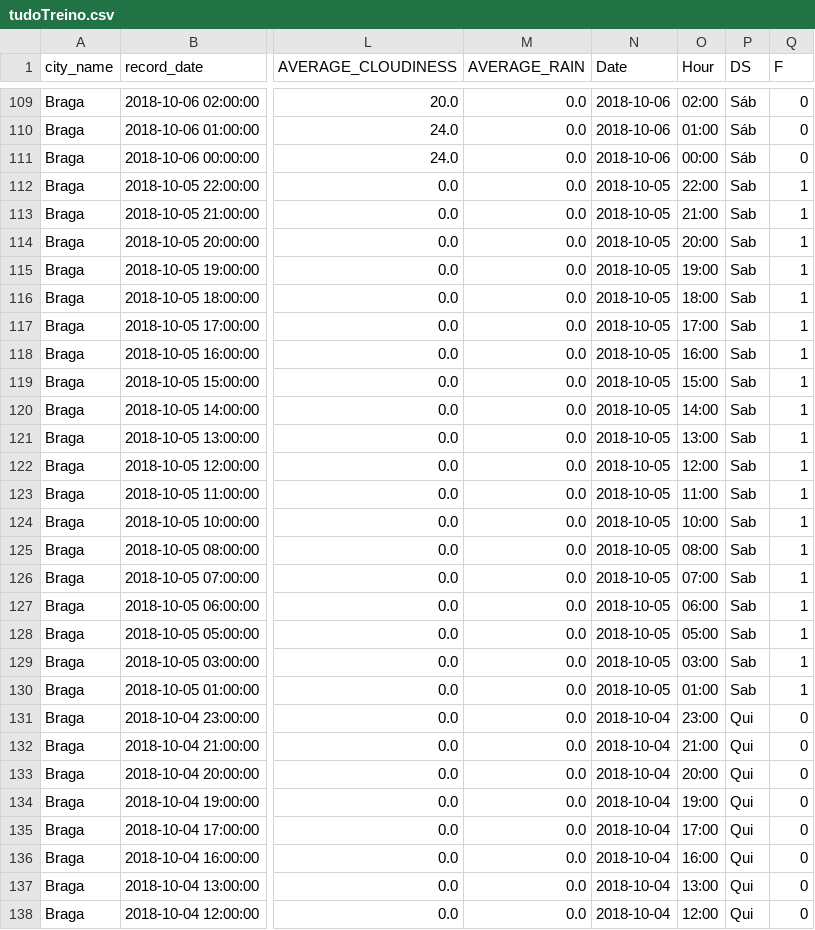
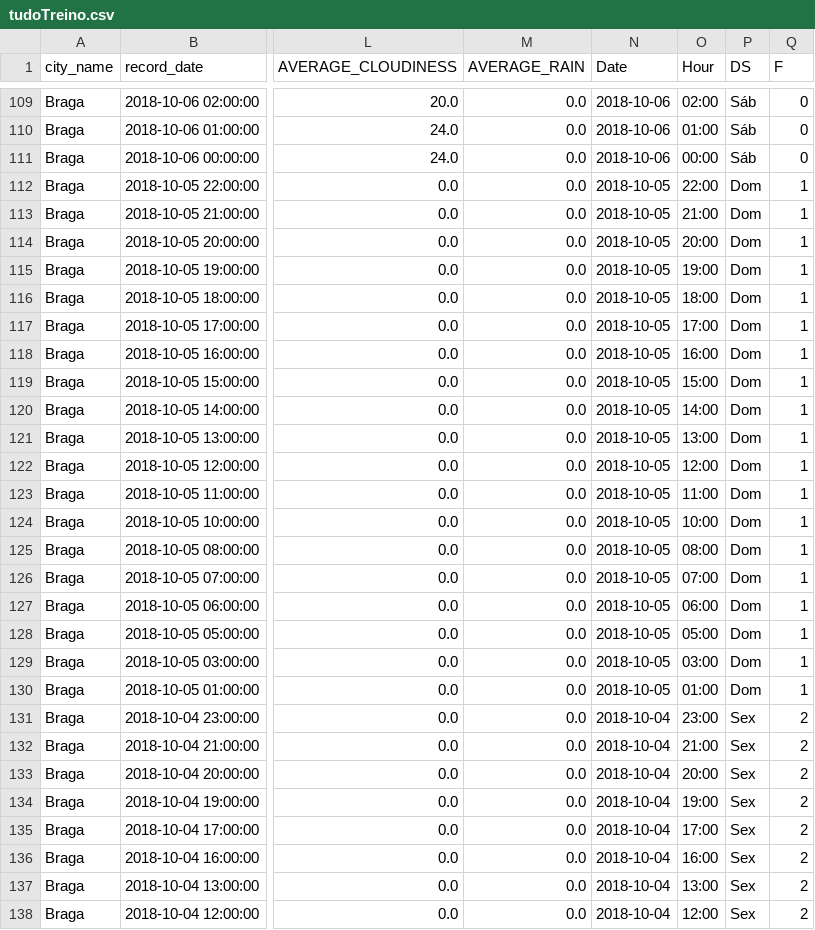
Before and after one commit to avdcc/SBS, a CSV file: tp2/res/tudoTreino.csv, drawn as a sheet; only a part is shown, gaps mark what is left out; the diff covers the shown part only; the diff names each change by its address in the sheet, - before the commit and + after, or states it on an @@ line.

```diff
--- a/tp2/res/tudoTreino.csv
+++ b/tp2/res/tudoTreino.csv
-P112:P130 (DS): Sab
+P112:P130 (DS): Dom
-P131:P138 (DS): Qui
+P131:P138 (DS): Sex
-Q131:Q138 (F): 0
+Q131:Q138 (F): 2
```
Also changed, not shown: 80 edited cells elsewhere in this file, tp2/calendario.csv, tp2/res/resultado.csv, 3 other files.
